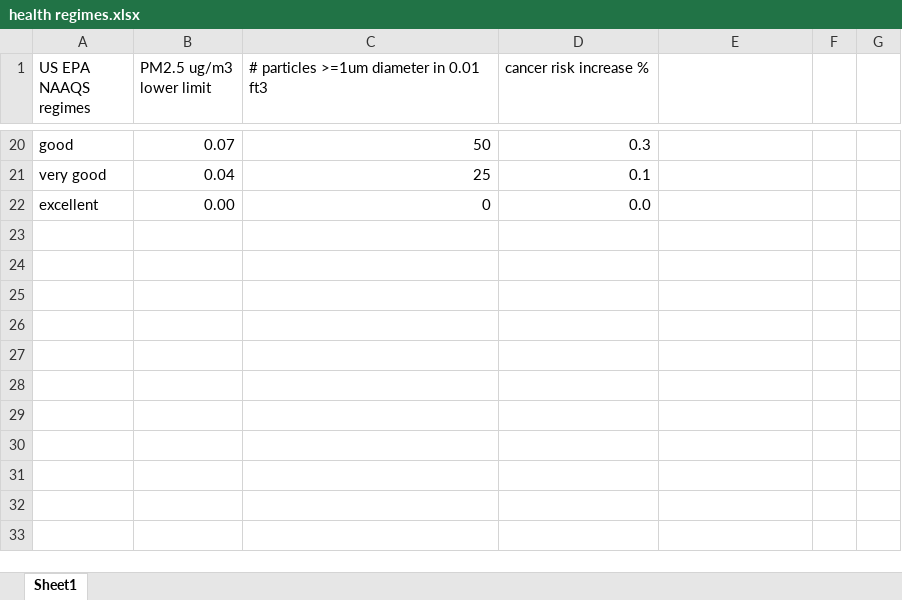
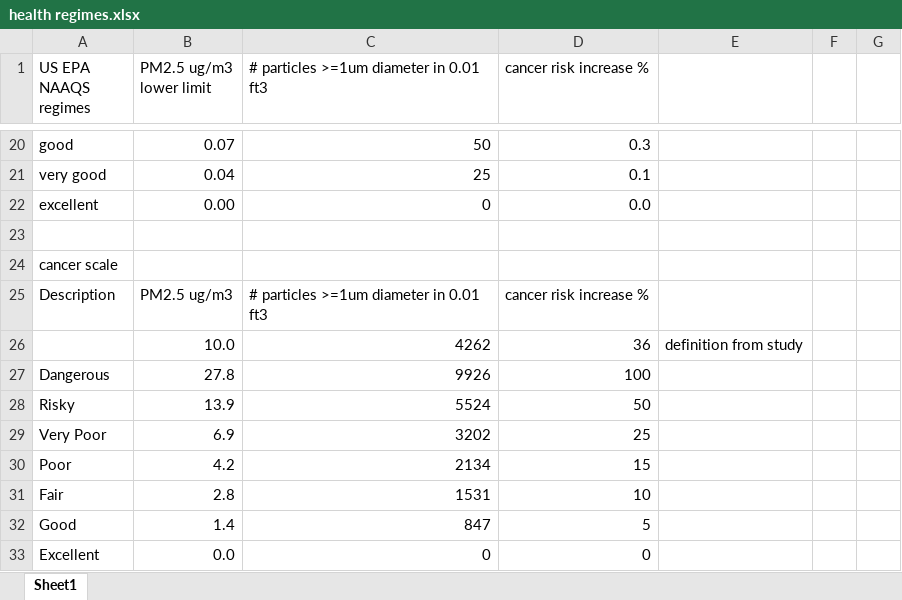
Before and after one commit to nateGeorge/ESP-8266-particle-sensor, an Excel workbook: background info/health regimes.xlsx, sheet Sheet1, drawn as a sheet; only a part is shown, gaps mark what is left out; values as stored, in another font and other column widths than the file's, no borders; the diff names each change by its address in the sheet, - before the commit and + after, or states it on an @@ line.

```diff
--- a/background info/health regimes.xlsx (sheet Sheet1)
+++ b/background info/health regimes.xlsx (sheet Sheet1)
+row 23: (empty)
+row 24: cancer scale
+row 25: Description | PM2.5 ug/m3 | # particles >=1um diameter in 0.01 ft3 | cancer risk increase %
+row 26:  | 10.0 | 4262 | 36 | definition from study
+row 27: Dangerous | 27.8 | 9926 | 100
+row 28: Risky | 13.9 | 5524 | 50
+row 29: Very Poor | 6.9 | 3202 | 25
+row 30: Poor | 4.2 | 2134 | 15
+row 31: Fair | 2.8 | 1531 | 10
+row 32: Good | 1.4 | 847 | 5
+row 33: Excellent | 0.0 | 0 | 0
```
Also changed, not shown: 1 other file.
